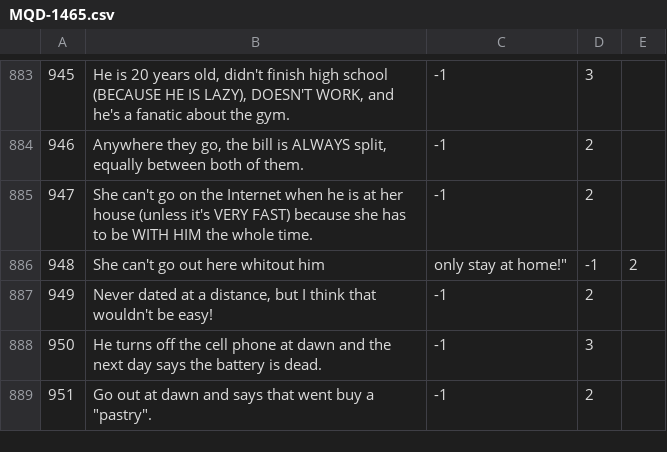
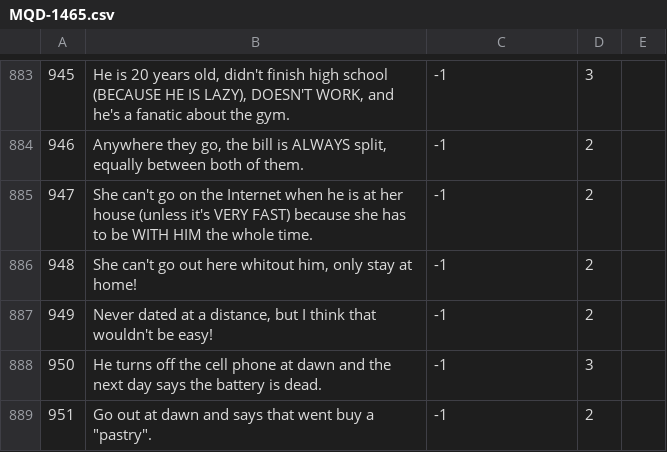
Before and after one commit to AlexanderIan53/AlexanderIan53-HoraComplementar-Traducao, a CSV file: MQD-1465.csv, drawn as a sheet; only a part is shown, gaps mark what is left out.

Commit message:
Update MQD-1465.csv

```diff
--- a/MQD-1465.csv
+++ b/MQD-1465.csv
@@ -885,3 +885,3 @@
 "947","She can't go on the Internet when he is at her house (unless it's VERY FAST) because she has to be WITH HIM the whole time.","-1","2"
-"948",She can't go out here whitout him, only stay at home!","-1","2"
+"948","She can't go out here whitout him, only stay at home!","-1","2"
 "949","Never dated at a distance, but I think that wouldn't be easy!","-1","2"
```
